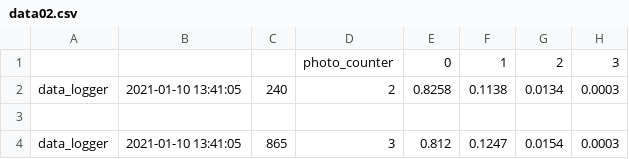
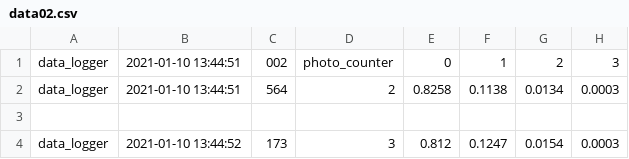
Before and after one commit to MyWay-AstroPi/MyWay, a CSV file: mainDummy/data02.csv, drawn as a sheet; only a part is shown; the diff names each change by its address in the sheet, - before the commit and + after, or states it on an @@ line.

Commit message:
Update data02.csv

```diff
--- a/mainDummy/data02.csv
+++ b/mainDummy/data02.csv
-A1: (empty)
+A1: data_logger
-B1: (empty)
+B1: 2021-01-10 13:44:51
-C1: (empty)
+C1: 002
-B2: 2021-01-10 13:41:05
+B2: 2021-01-10 13:44:51
-C2: 240
+C2: 564
-B4: 2021-01-10 13:41:05
+B4: 2021-01-10 13:44:52
-C4: 865
+C4: 173
```
